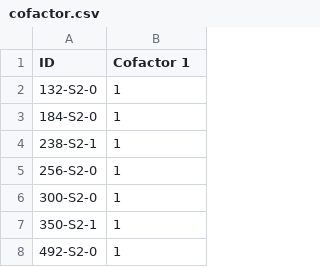
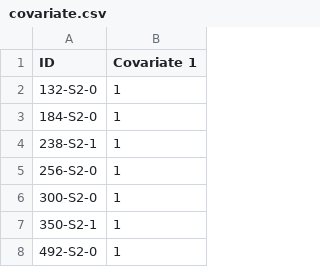
Before and after one commit to cassowary4health/Leaspy, a CSV file: example/start/inputs/covariate.csv (was example/start/inputs/cofactor.csv), drawn as a sheet; only a part is shown.

Commit message:
[REFACTO] Bulk-rename all occurences of 'cofactor(s)' into 'covariate(s)' (code and text)

```diff
--- a/example/start/inputs/cofactor.csv
+++ b/example/start/inputs/covariate.csv
@@ -1,2 +1,2 @@
-ID,Cofactor 1
+ID,Covariate 1
 132-S2-0,1
```
Also changed, not shown: 13 other files.
